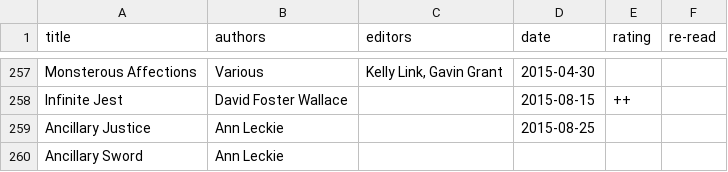
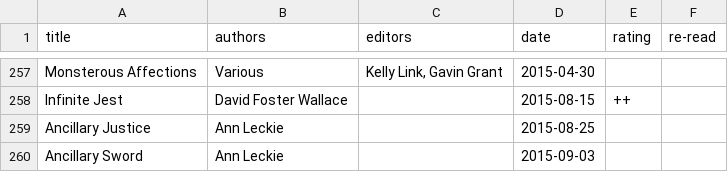
Before and after one commit to tomgp/tomgp.github.io, a CSV file: data/books.csv, drawn as a sheet; only a part is shown, gaps mark what is left out.

Commit message:
book data

```diff
--- a/data/books.csv
+++ b/data/books.csv
@@ -259,2 +259,2 @@
 "Ancillary Justice","Ann Leckie",,"2015-08-25",,
-"Ancillary Sword","Ann Leckie",,,,
+"Ancillary Sword","Ann Leckie",,"2015-09-03",,
```
